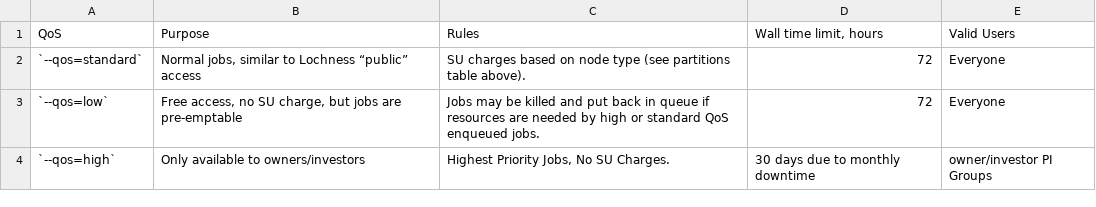
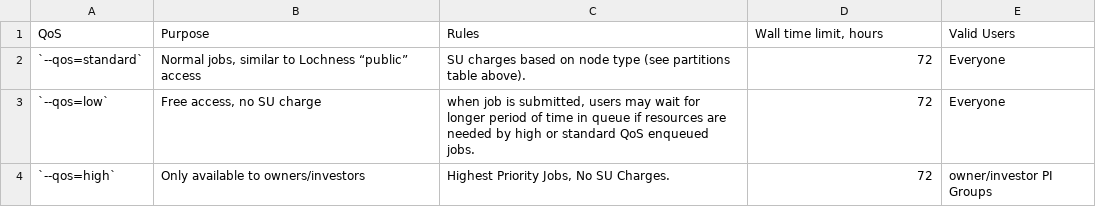
Before and after one commit to arcs-njit-edu/docs, a CSV file: docs/assets/tables/slurm_qos.csv, drawn as a sheet; the diff names each change by its address in the sheet, - before the commit and + after, or states it on an @@ line.

```diff
--- a/docs/assets/tables/slurm_qos.csv
+++ b/docs/assets/tables/slurm_qos.csv
-B3 (Purpose): Free access, no SU charge, but jobs are pre-emptable
+B3 (Purpose): Free access, no SU charge
-C3 (Rules): Jobs may be killed and put back in queue…
+C3 (Rules): when job is submitted, users may wait for longer period of time in queue…
-D4 (Wall time limit, hours): 30 days due to monthly downtime
+D4 (Wall time limit, hours): 72
```
Also changed, not shown: docs/assets/tables/partitions.csv.
